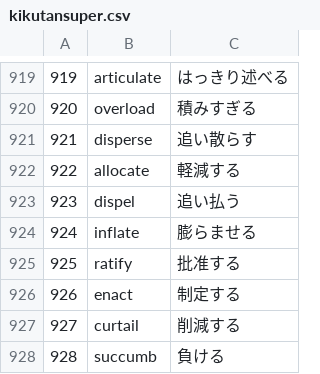
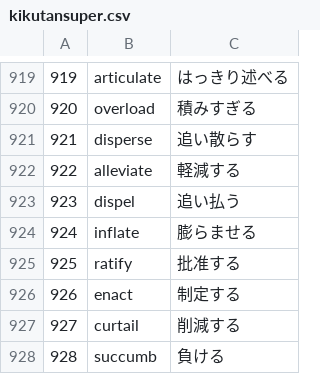
Before and after one commit to dev-stack-lab/words.application, a CSV file: kikutansuper.csv, drawn as a sheet; only a part is shown, gaps mark what is left out.

Commit message:
Update kikutansuper.csv

```diff
--- a/kikutansuper.csv
+++ b/kikutansuper.csv
@@ -921,3 +921,3 @@
 921,disperse,追い散らす
-922,allocate,軽減する
+922,alleviate,軽減する
 923,dispel,追い払う
```
